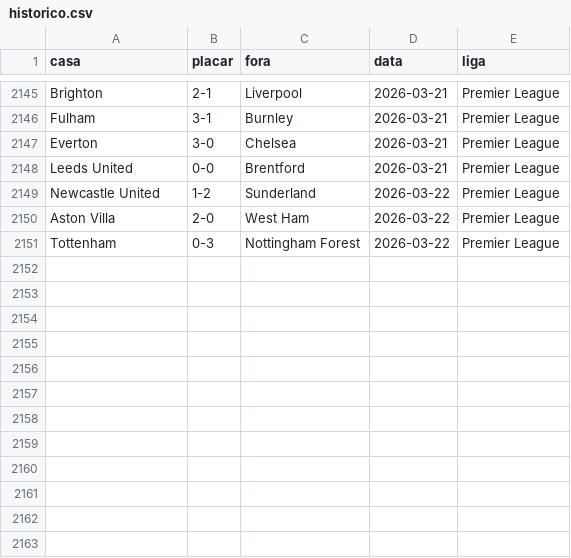
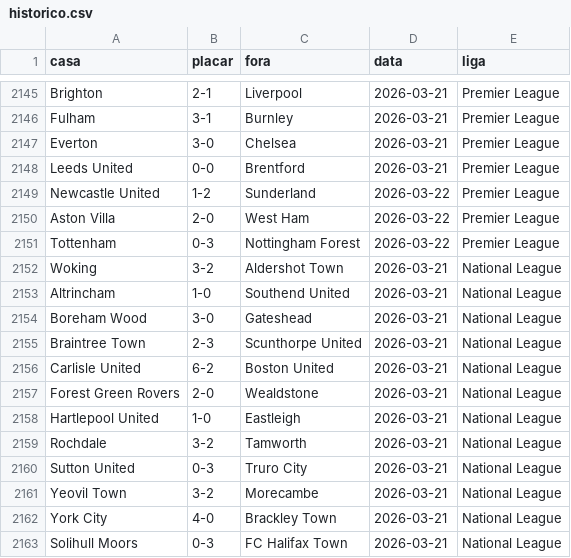
Before and after one commit to AlexTorres10/bbi-placares, a CSV file: data/historico.csv, drawn as a sheet; only a part is shown, gaps mark what is left out.

```diff
--- a/data/historico.csv
+++ b/data/historico.csv
@@ -2151 +2151,13 @@ Aston Villa,2-0,West Ham,2026-03-22,Premier League
 Tottenham,0-3,Nottingham Forest,2026-03-22,Premier League
+Woking,3-2,Aldershot Town,2026-03-21,National League
+Altrincham,1-0,Southend United,2026-03-21,National League
+Boreham Wood,3-0,Gateshead,2026-03-21,National League
+Braintree Town,2-3,Scunthorpe United,2026-03-21,National League
+Carlisle United,6-2,Boston United,2026-03-21,National League
+Forest Green Rovers,2-0,Wealdstone,2026-03-21,National League
+Hartlepool United,1-0,Eastleigh,2026-03-21,National League
+Rochdale,3-2,Tamworth,2026-03-21,National League
+Sutton United,0-3,Truro City,2026-03-21,National League
+Yeovil Town,3-2,Morecambe,2026-03-21,National League
+York City,4-0,Brackley Town,2026-03-21,National League
+Solihull Moors,0-3,FC Halifax Town,2026-03-21,National League
```
Also changed, not shown: data/posicoes.csv, 1 other file.
